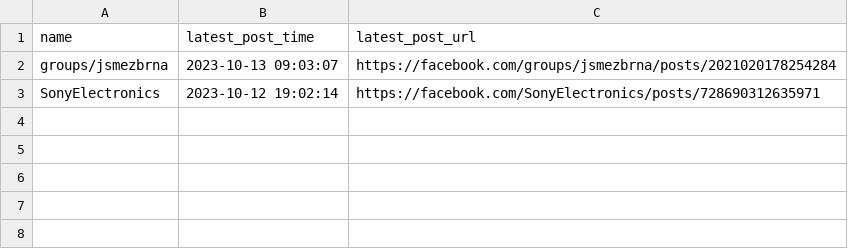
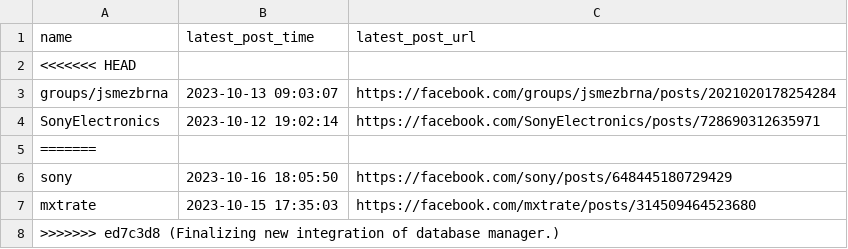
Before and after one commit to LukasMachovec/mxTrateBot, a CSV file: sites.csv, drawn as a sheet; the diff names each change by its address in the sheet, - before the commit and + after, or states it on an @@ line.

Commit message:
Finalizing new integration of database manager.

```diff
--- a/sites.csv
+++ b/sites.csv
+row 2: <<<<<<< HEAD
+row 5: =======
+row 6: sony | 2023-10-16 18:05:50 | https://facebook.com/sony/posts/648445180729429
+row 7: mxtrate | 2023-10-15 17:35:03 | https://facebook.com/mxtrate/posts/314509464523680
+row 8: >>>>>>> ed7c3d8 (Finalizing new integration of database manager.)
```
Also changed, not shown: 1 other file.
